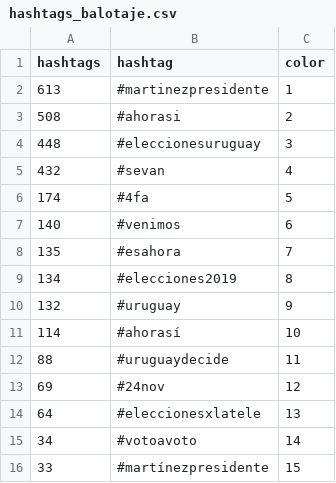
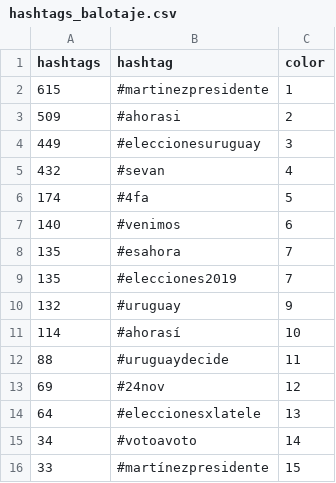
Before and after one commit to verdierdiego/analisis-sentimientos, a CSV file: balotaje/Actualizacion_Graficos/hashtags_balotaje.csv, drawn as a sheet.

```diff
--- a/balotaje/Actualizacion_Graficos/hashtags_balotaje.csv
+++ b/balotaje/Actualizacion_Graficos/hashtags_balotaje.csv
@@ -1,5 +1,5 @@
 hashtags,hashtag,color
-613,#martinezpresidente,1
-508,#ahorasi,2
-448,#eleccionesuruguay,3
+615,#martinezpresidente,1
+509,#ahorasi,2
+449,#eleccionesuruguay,3
 432,#sevan,4
@@ -8,3 +8,3 @@ hashtags,hashtag,color
 135,#esahora,7
-134,#elecciones2019,8
+135,#elecciones2019,7
 132,#uruguay,9
```
Also changed, not shown: balotaje/Actualizacion_Graficos/PRUEBA1.CSV, balotaje/Actualizacion_Graficos/hora_balotaje.csv, 8 other files.
